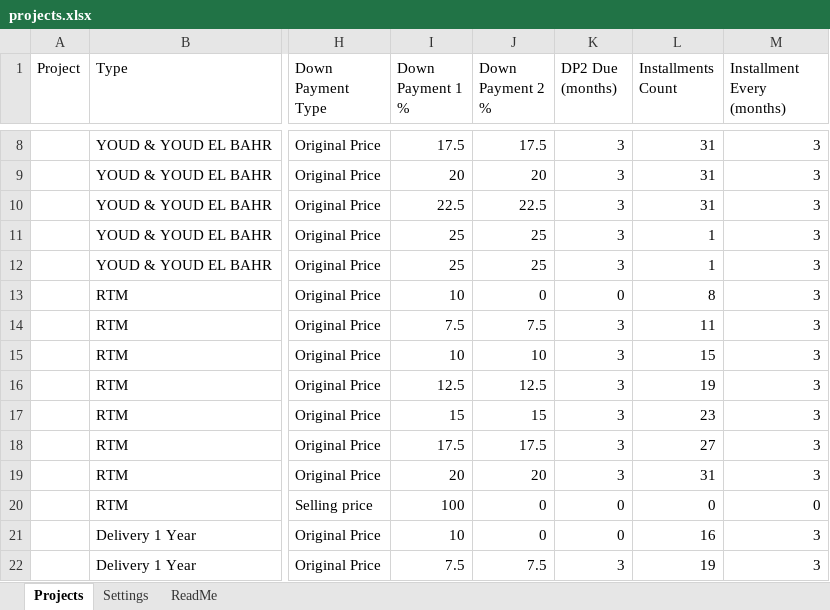
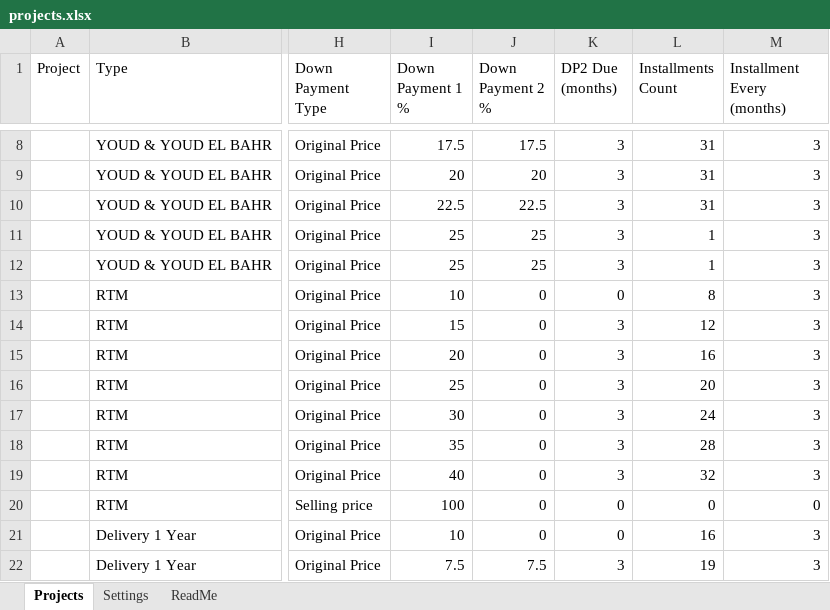
Before and after one commit to islamshehab89-source/payment-request, an Excel workbook: public/projects.xlsx, sheet Projects, drawn as a sheet; only a part is shown, gaps mark what is left out; values as stored, in another font and other column widths than the file's, no borders; charts and pictures not drawn; the diff names each change by its address in the sheet, - before the commit and + after, or states it on an @@ line.

Commit message:
Update prices from Google Sheets

```diff
--- a/public/projects.xlsx (sheet Projects)
+++ b/public/projects.xlsx (sheet Projects)
-I14 (Down Payment 1 %): 7.5
+I14 (Down Payment 1 %): 15
-J14 (Down Payment 2 %): 7.5
+J14 (Down Payment 2 %): 0
-L14 (Installments Count): 11
+L14 (Installments Count): 12
-I15 (Down Payment 1 %): 10
+I15 (Down Payment 1 %): 20
-J15 (Down Payment 2 %): 10
+J15 (Down Payment 2 %): 0
-L15 (Installments Count): 15
+L15 (Installments Count): 16
-I16 (Down Payment 1 %): 12.5
+I16 (Down Payment 1 %): 25
-J16 (Down Payment 2 %): 12.5
+J16 (Down Payment 2 %): 0
-L16 (Installments Count): 19
+L16 (Installments Count): 20
-I17 (Down Payment 1 %): 15
+I17 (Down Payment 1 %): 30
-J17 (Down Payment 2 %): 15
+J17 (Down Payment 2 %): 0
-L17 (Installments Count): 23
+L17 (Installments Count): 24
-I18 (Down Payment 1 %): 17.5
+I18 (Down Payment 1 %): 35
-J18 (Down Payment 2 %): 17.5
+J18 (Down Payment 2 %): 0
-L18 (Installments Count): 27
+L18 (Installments Count): 28
-I19 (Down Payment 1 %): 20
+I19 (Down Payment 1 %): 40
-J19 (Down Payment 2 %): 20
+J19 (Down Payment 2 %): 0
-L19 (Installments Count): 31
+L19 (Installments Count): 32
```
